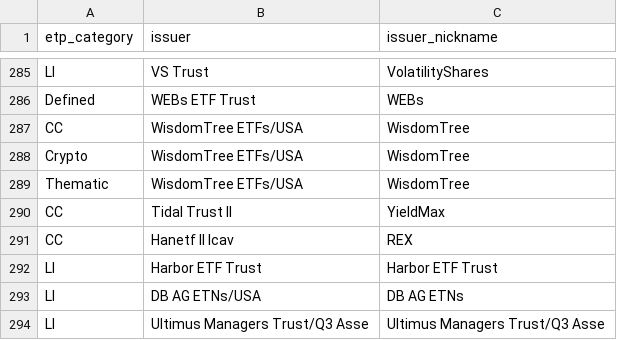
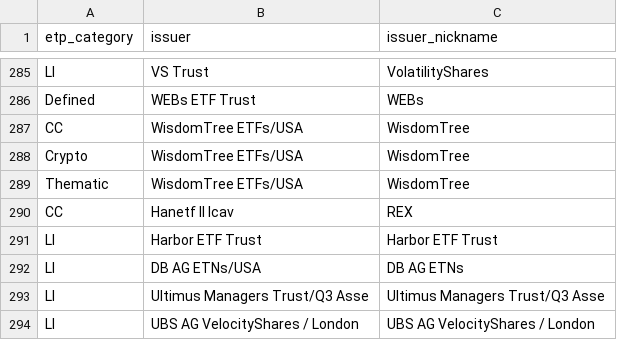
Before and after one commit to the-atlas-protocol/rexfinhub, a CSV file: config/rules/issuer_mapping.csv, drawn as a sheet; only a part is shown, gaps mark what is left out; the shorter side is filled out with more unchanged rows.

```diff
--- a/config/rules/issuer_mapping.csv
+++ b/config/rules/issuer_mapping.csv
@@ -289,3 +289,2 @@ Crypto,WisdomTree ETFs/USA,WisdomTree
 Thematic,WisdomTree ETFs/USA,WisdomTree
-CC,Tidal Trust II,YieldMax
 CC,Hanetf II Icav,REX
```
Also changed, not shown: config/rules/fund_mapping.csv, 2 other files.
